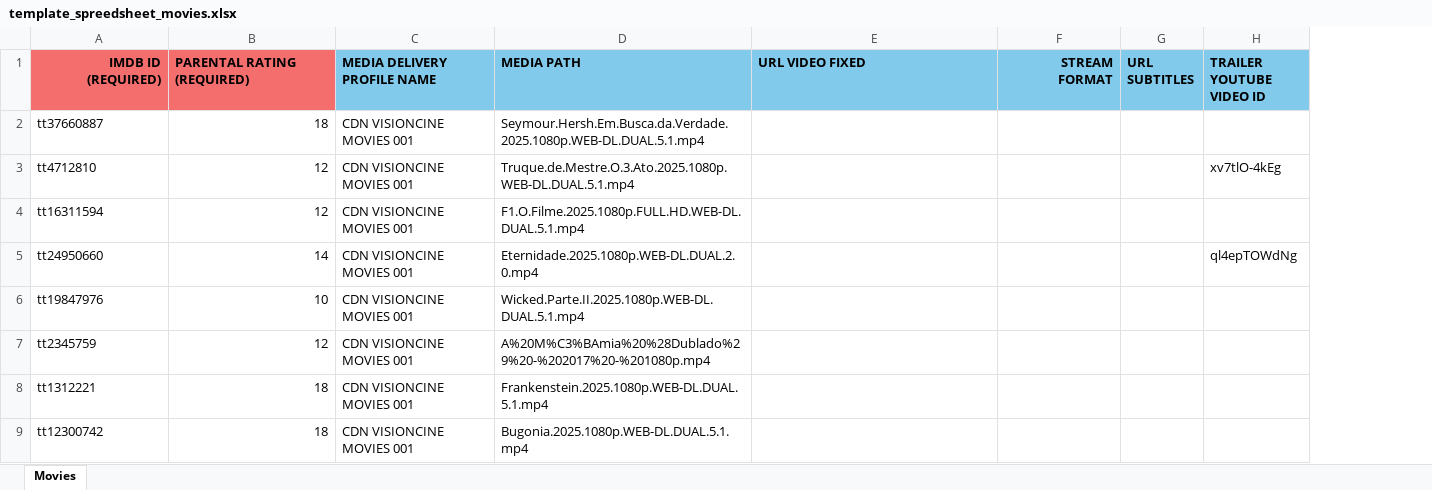
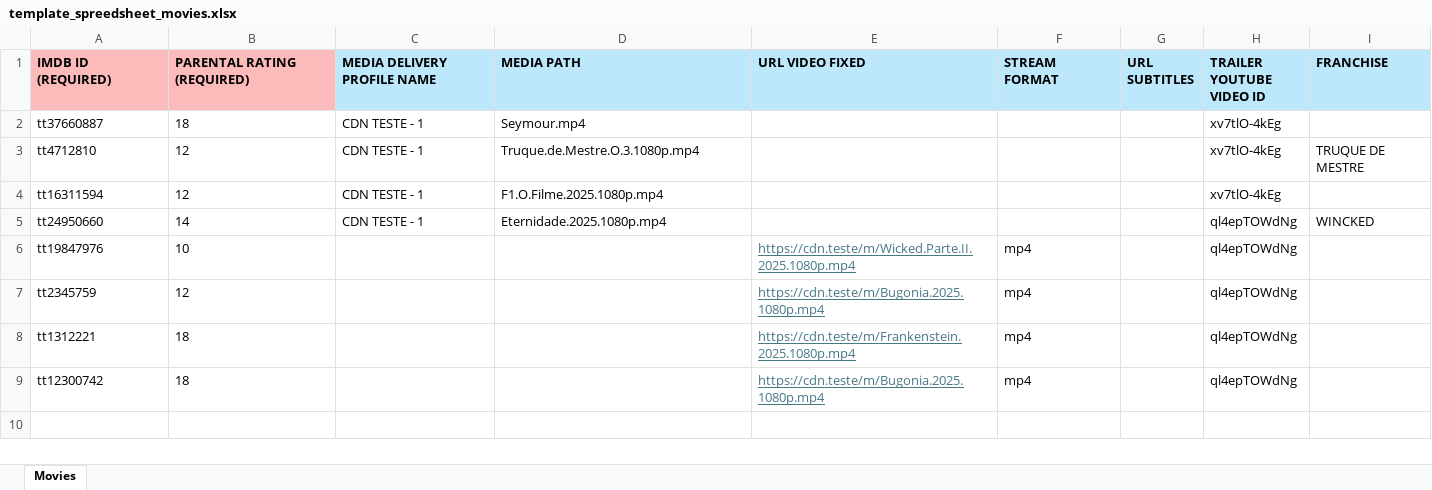
Before and after one commit to GilbertSilvaa/XerifeTv.CMS, an Excel workbook: XerifeTv.CMS/wwwroot/templates/template_spreedsheet_movies.xlsx, sheet Movies, drawn as a sheet; values as stored, in another font and other column widths than the file's, no borders; the diff names each change by its address in the sheet, - before the commit and + after, or states it on an @@ line.

```diff
--- a/XerifeTv.CMS/wwwroot/templates/template_spreedsheet_movies.xlsx (sheet Movies)
+++ b/XerifeTv.CMS/wwwroot/templates/template_spreedsheet_movies.xlsx (sheet Movies)
+column I (FRANCHISE), rows 3-5: TRUQUE DE MESTRE |  | WINCKED
-A1 alignment: right
+A1 alignment: left
-A1:B1 fill: #F56E6E
+A1:B1 fill: #FCBBBB
-C1:H1 fill: #82CAEB
+C1:H1 fill: #BDE8FC
-F1 alignment: right
+F1 alignment: left
-B2:B9 alignment: right
+B2:B9 alignment: left
-C2:C5 (MEDIA DELIVERY PROFILE NAME): CDN VISIONCINE MOVIES 001
+C2:C5 (MEDIA DELIVERY PROFILE NAME): CDN TESTE - 1
-D2 (MEDIA PATH): Seymour.Hersh.Em.Busca.da.Verdade.2025.1080p.WEB-DL.DUAL.5.1.mp4
+D2 (MEDIA PATH): Seymour.mp4
-H2 (TRAILER YOUTUBE VIDEO ID): (empty)
+H2 (TRAILER YOUTUBE VIDEO ID): xv7tlO-4kEg
-D3 (MEDIA PATH): Truque.de.Mestre.O.3.Ato.2025.1080p.WEB-DL.DUAL.5.1.mp4
+D3 (MEDIA PATH): Truque.de.Mestre.O.3.1080p.mp4
-D4 (MEDIA PATH): F1.O.Filme.2025.1080p.FULL.HD.WEB-DL.DUAL.5.1.mp4
+D4 (MEDIA PATH): F1.O.Filme.2025.1080p.mp4
-H4 (TRAILER YOUTUBE VIDEO ID): (empty)
+H4 (TRAILER YOUTUBE VIDEO ID): xv7tlO-4kEg
-D5 (MEDIA PATH): Eternidade.2025.1080p.WEB-DL.DUAL.2.0.mp4
+D5 (MEDIA PATH): Eternidade.2025.1080p.mp4
-C6:C9 (MEDIA DELIVERY PROFILE NAME): CDN VISIONCINE MOVIES 001
+C6:C9 (MEDIA DELIVERY PROFILE NAME): (empty)
-D6 (MEDIA PATH): Wicked.Parte.II.2025.1080p.WEB-DL.DUAL.5.1.mp4
+D6 (MEDIA PATH): (empty)
-E6 (URL VIDEO FIXED): (empty)
+E6 (URL VIDEO FIXED): https://cdn.teste/m/Wicked.Parte.II.2025.1080p.mp4
-F6:F9 (STREAM FORMAT): (empty)
+F6:F9 (STREAM FORMAT): mp4
-H6:H9 (TRAILER YOUTUBE VIDEO ID): (empty)
+H6:H9 (TRAILER YOUTUBE VIDEO ID): ql4epTOWdNg
-D7 (MEDIA PATH): A%20M%C3%BAmia%20%28Dublado%29%20-%202017%20-%201080p.mp4
+D7 (MEDIA PATH): (empty)
-E7 (URL VIDEO FIXED): (empty)
+E7 (URL VIDEO FIXED): https://cdn.teste/m/Bugonia.2025.1080p.mp4
-D8 (MEDIA PATH): Frankenstein.2025.1080p.WEB-DL.DUAL.5.1.mp4
+D8 (MEDIA PATH): (empty)
-E8 (URL VIDEO FIXED): (empty)
+E8 (URL VIDEO FIXED): https://cdn.teste/m/Frankenstein.2025.1080p.mp4
-D9 (MEDIA PATH): Bugonia.2025.1080p.WEB-DL.DUAL.5.1.mp4
+D9 (MEDIA PATH): (empty)
-E9 (URL VIDEO FIXED): (empty)
+E9 (URL VIDEO FIXED): https://cdn.teste/m/Bugonia.2025.1080p.mp4
```
Also changed, not shown: XerifeTv.CMS/wwwroot/templates/template_spreedsheet_channels.xlsx, XerifeTv.CMS/wwwroot/templates/template_spreedsheet_series.xlsx, 4 other files.
